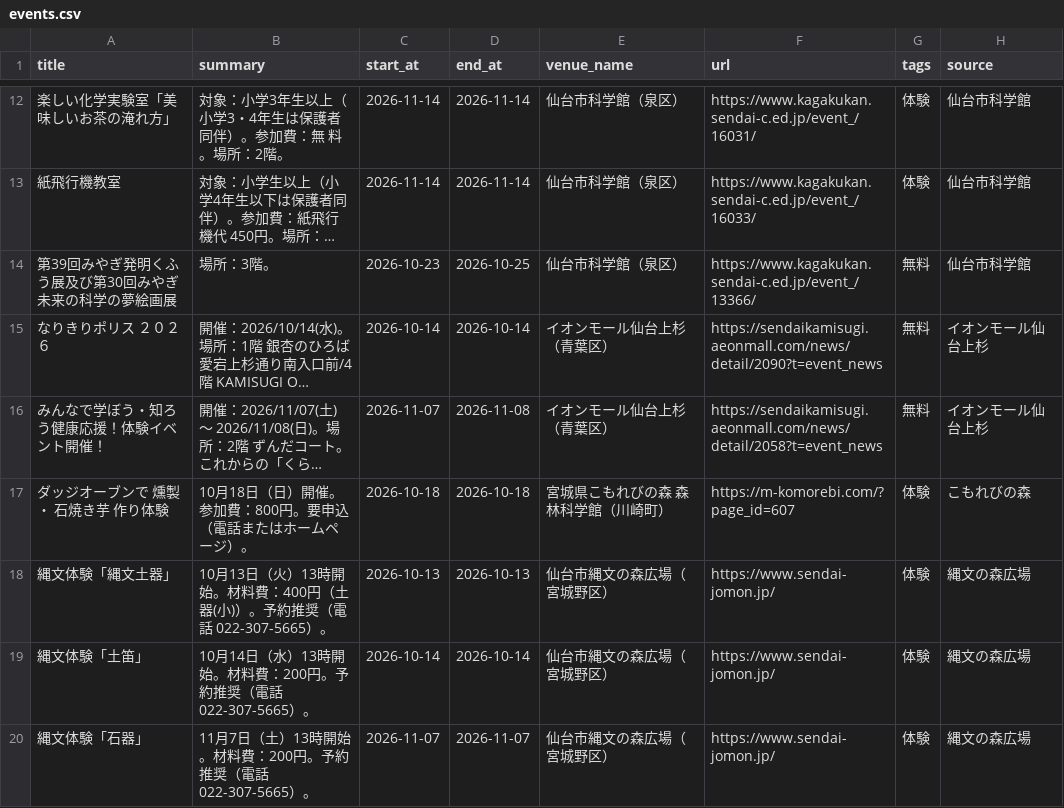
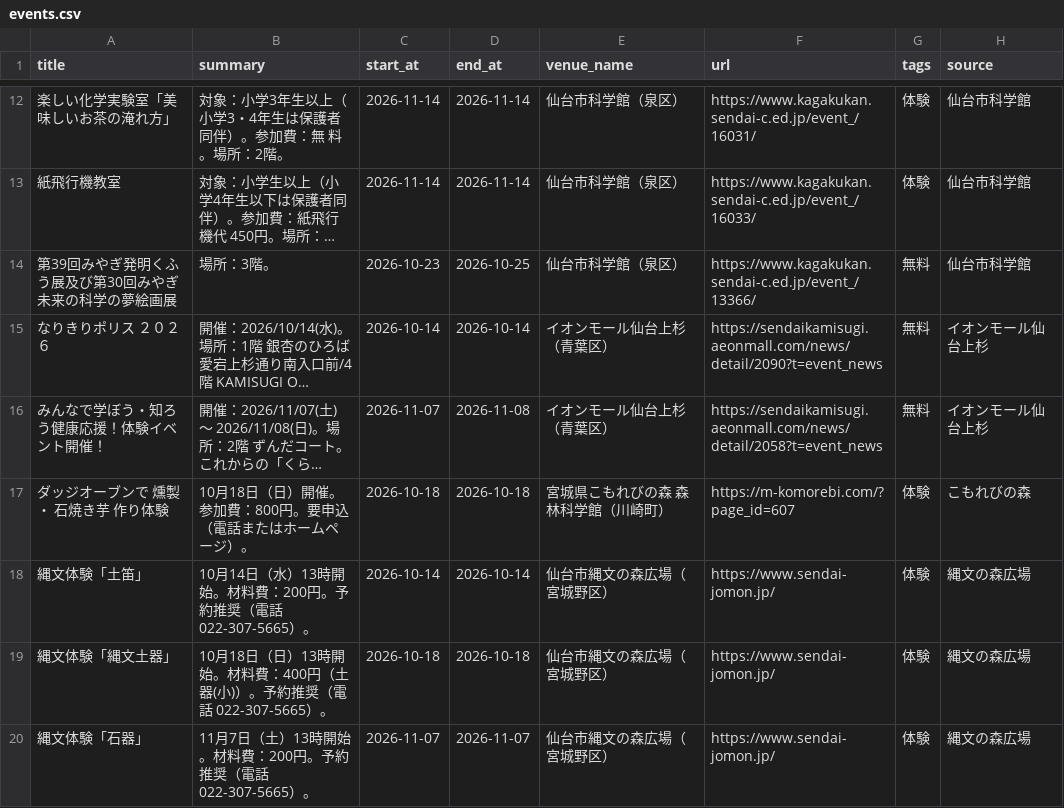
Before and after one commit to ndagsudo/sendai-kids-events, a CSV file: data/events.csv, drawn as a sheet; only a part is shown, gaps mark what is left out; long unchanged cells end in ….

```diff
--- a/data/events.csv
+++ b/data/events.csv
@@ -17,4 +17,4 @@
 ダッジオーブンで 燻製・ 石焼き芋 作り体験,10月18日（日）開催。参加費：800円。要申込（電話またはホームページ）。,2026-10-18,2026-10-18,宮城県こもれびの森 森林科学館（川崎町）,https://m-komorebi.com/?page_id=607,体験,こもれびの森
-縄文体験「縄文土器」,10月13日（火）13時開始。材料費：400円（土器(小)）。予約推奨（電話 022-307-5665）。,2026-10-13,2026-10-13,仙台市縄文の森広場（宮城野区）,https://www.sendai-jomon.jp/,体験,縄文の森広場
 縄文体験「土笛」,10月14日（水）13時開始。材料費：200円。予約推奨（電話 022-307-5665）。,2026-10-14,2026-10-14,仙台市縄文の森広場（宮城野区）,https://www.sendai-jomon.jp/,体験,縄文の森広場
+縄文体験「縄文土器」,10月18日（日）13時開始。材料費：400円（土器(小)）。予約推奨（電話 022-307-5665）。,2026-10-18,2026-10-18,仙台市縄文の森広場（宮城野区）,https://www.sendai-jomon.jp/,体験,縄文の森広場
 縄文体験「石器」,11月7日（土）13時開始。材料費：200円。予約推奨（電話 022-307-5665）。,2026-11-07,2026-11-07,仙台市縄文の森広場（宮城野区）,https://www.sendai-jomon.jp/,体験,縄文の森広場
```
Also changed, not shown: 5 other files.
